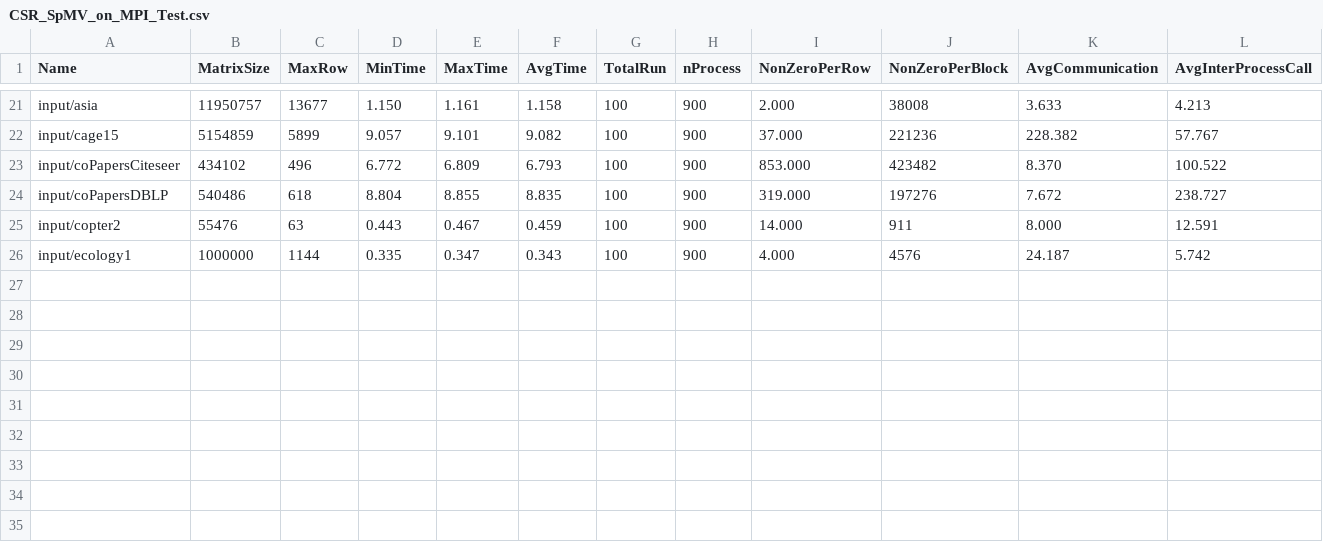
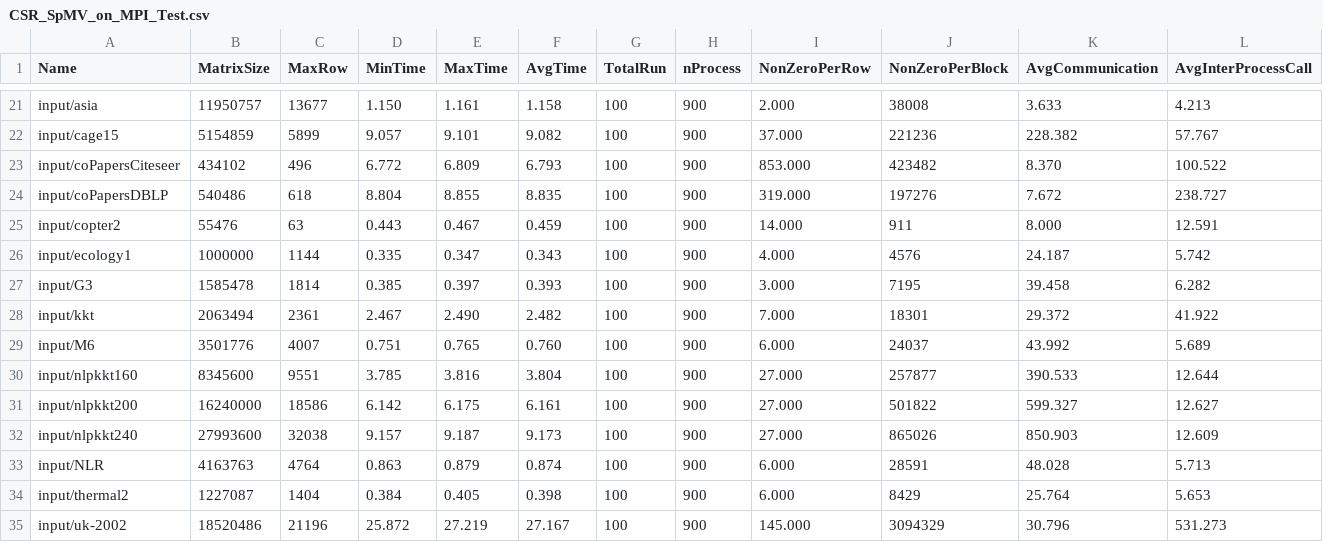
Before and after one commit to marufdsi/matvec-sparse, a CSV file: CSR_SpMV_on_MPI_Test.csv, drawn as a sheet; only a part is shown, gaps mark what is left out; rows hold the shown columns only; the diff names each change by its address in the sheet, - before the commit and + after, or states it on an @@ line.

Commit message:
Resultset added

```diff
--- a/CSR_SpMV_on_MPI_Test.csv
+++ b/CSR_SpMV_on_MPI_Test.csv
+row 27: input/G3 | 1585478 | 1814 | 0.385 | 0.397 | 0.393 | 100 | 900 | 3.000 | 7195 | 39.458 | 6.282
+row 28: input/kkt | 2063494 | 2361 | 2.467 | 2.490 | 2.482 | 100 | 900 | 7.000 | 18301 | 29.372 | 41.922
+row 29: input/M6 | 3501776 | 4007 | 0.751 | 0.765 | 0.760 | 100 | 900 | 6.000 | 24037 | 43.992 | 5.689
+row 30: input/nlpkkt160 | 8345600 | 9551 | 3.785 | 3.816 | 3.804 | 100 | 900 | 27.000 | 257877 | 390.533 | 12.644
+row 31: input/nlpkkt200 | 16240000 | 18586 | 6.142 | 6.175 | 6.161 | 100 | 900 | 27.000 | 501822 | 599.327 | 12.627
+row 32: input/nlpkkt240 | 27993600 | 32038 | 9.157 | 9.187 | 9.173 | 100 | 900 | 27.000 | 865026 | 850.903 | 12.609
+row 33: input/NLR | 4163763 | 4764 | 0.863 | 0.879 | 0.874 | 100 | 900 | 6.000 | 28591 | 48.028 | 5.713
+row 34: input/thermal2 | 1227087 | 1404 | 0.384 | 0.405 | 0.398 | 100 | 900 | 6.000 | 8429 | 25.764 | 5.653
+row 35: input/uk-2002 | 18520486 | 21196 | 25.872 | 27.219 | 27.167 | 100 | 900 | 145.000 | 3094329 | 30.796 | 531.273
```
